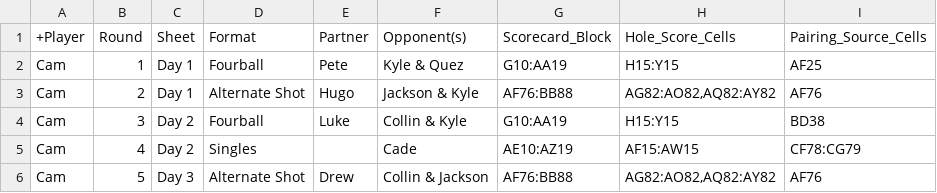
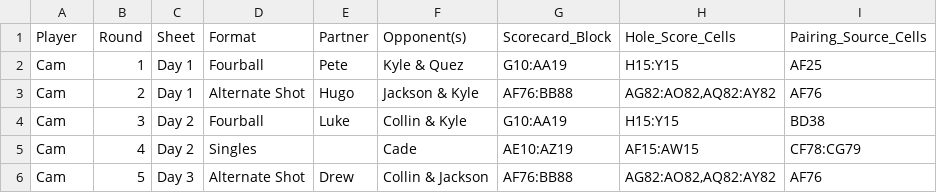
Before and after one commit to cadebarone00/MM-Website, a CSV file: docs/source-data/2026_Maroon_Masters_Player_Round_Map.csv, drawn as a sheet; only a part is shown.

```diff
--- a/docs/source-data/2026_Maroon_Masters_Player_Round_Map.csv
+++ b/docs/source-data/2026_Maroon_Masters_Player_Round_Map.csv
@@ -1,2 +1,2 @@
-+Player,Round,Sheet,Format,Partner,Opponent(s),Scorecard_Block,Hole_Score_Cells,Pairing_Source_Cells
+Player,Round,Sheet,Format,Partner,Opponent(s),Scorecard_Block,Hole_Score_Cells,Pairing_Source_Cells
 Cam,1,Day 1,Fourball,Pete,Kyle & Quez,G10:AA19,H15:Y15,AF25
```
Also changed, not shown: 2 other files.
